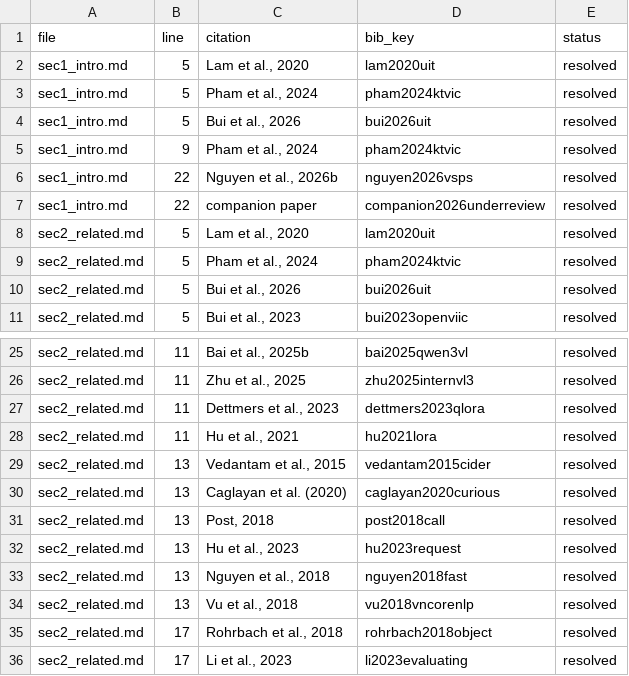
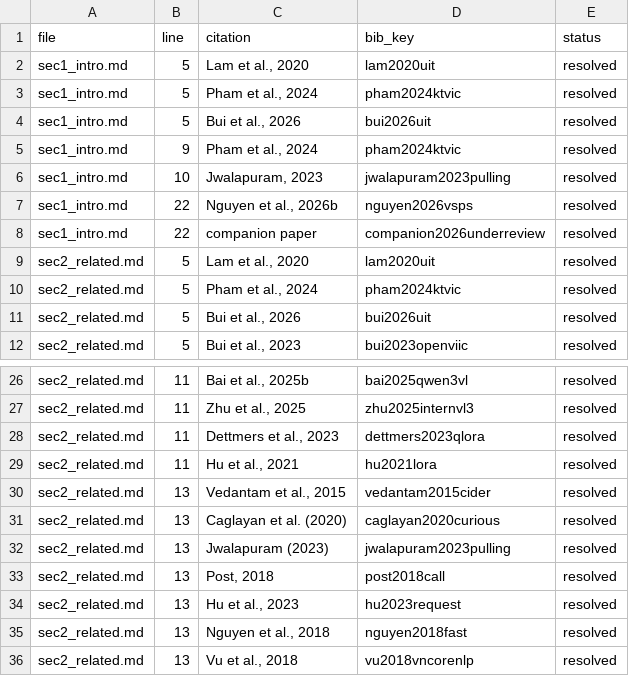
Before and after one commit to HoaNguyen55/vsps_image_captioning, a TSV file: manuscript/journal_draft_B/citation_map_B.tsv, drawn as a sheet; only a part is shown, gaps mark what is left out; the shorter side is filled out with more unchanged rows.

```diff
--- a/manuscript/journal_draft_B/citation_map_B.tsv
+++ b/manuscript/journal_draft_B/citation_map_B.tsv
@@ -5,2 +5,3 @@ sec1_intro.md	5	Bui et al., 2026	bui2026uit	resolved
 sec1_intro.md	9	Pham et al., 2024	pham2024ktvic	resolved
+sec1_intro.md	10	Jwalapuram, 2023	jwalapuram2023pulling	resolved
 sec1_intro.md	22	Nguyen et al., 2026b	nguyen2026vsps	resolved
@@ -30,2 +31,3 @@ sec2_related.md	13	Vedantam et al., 2015	vedantam2015cider	resolved
 sec2_related.md	13	Caglayan et al. (2020)	caglayan2020curious	resolved
+sec2_related.md	13	Jwalapuram (2023)	jwalapuram2023pulling	resolved
 sec2_related.md	13	Post, 2018	post2018call	resolved
```
Also changed, not shown: manuscript/review/citation_audit/A_bib_audit.tsv, manuscript/review/citation_audit/B_bib_audit.tsv, 9 other files.
